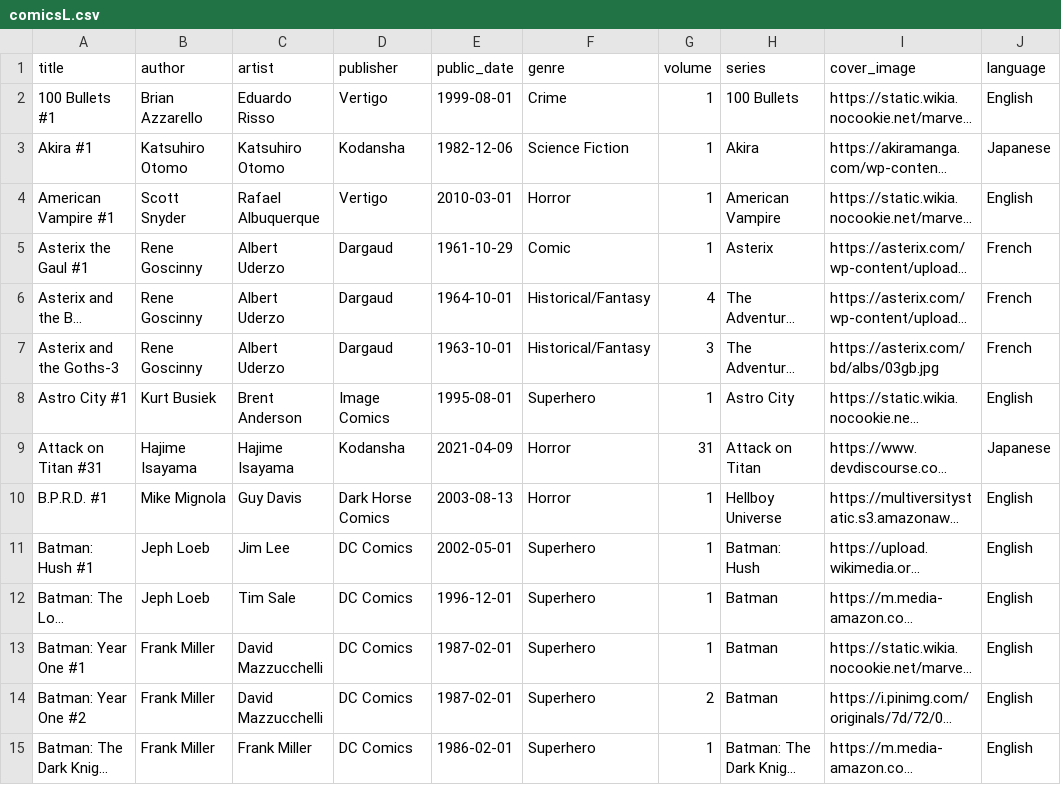
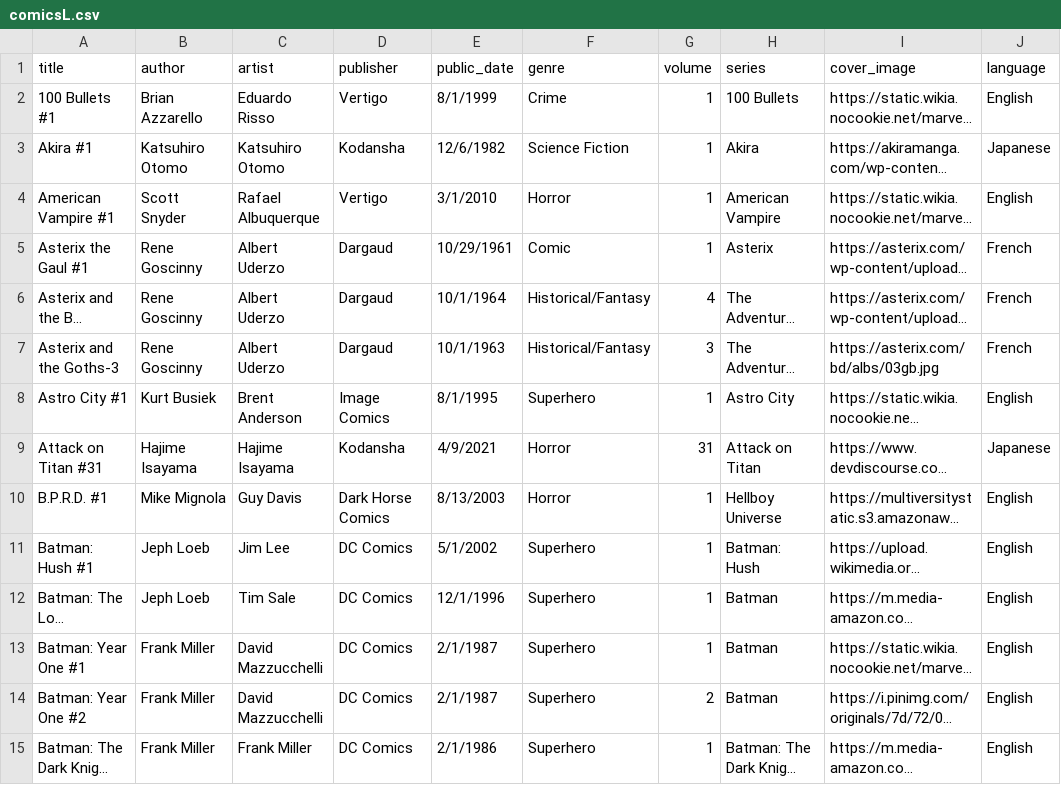
Before and after one commit to Xernnn/Comics, a CSV file: example datasets/comicsL.csv, drawn as a sheet; only a part is shown; long unchanged cells end in …; the diff covers the shown part only; the diff names each change by its address in the sheet, - before the commit and + after, or states it on an @@ line.

Commit message:
proper commit message

```diff
--- a/example datasets/comicsL.csv
+++ b/example datasets/comicsL.csv
-E2 (public_date): 1999-08-01
+E2 (public_date): 8/1/1999
-E3 (public_date): 1982-12-06
+E3 (public_date): 12/6/1982
-E4 (public_date): 2010-03-01
+E4 (public_date): 3/1/2010
-E5 (public_date): 1961-10-29
+E5 (public_date): 10/29/1961
-E6 (public_date): 1964-10-01
+E6 (public_date): 10/1/1964
-E7 (public_date): 1963-10-01
+E7 (public_date): 10/1/1963
-E8 (public_date): 1995-08-01
+E8 (public_date): 8/1/1995
-E9 (public_date): 2021-04-09
+E9 (public_date): 4/9/2021
-E10 (public_date): 2003-08-13
+E10 (public_date): 8/13/2003
-E11 (public_date): 2002-05-01
+E11 (public_date): 5/1/2002
-E12 (public_date): 1996-12-01
+E12 (public_date): 12/1/1996
-E13:E14 (public_date): 1987-02-01
+E13:E14 (public_date): 2/1/1987
-E15 (public_date): 1986-02-01
+E15 (public_date): 2/1/1986
```
Also changed, not shown: 123 edited cells elsewhere in this file.
